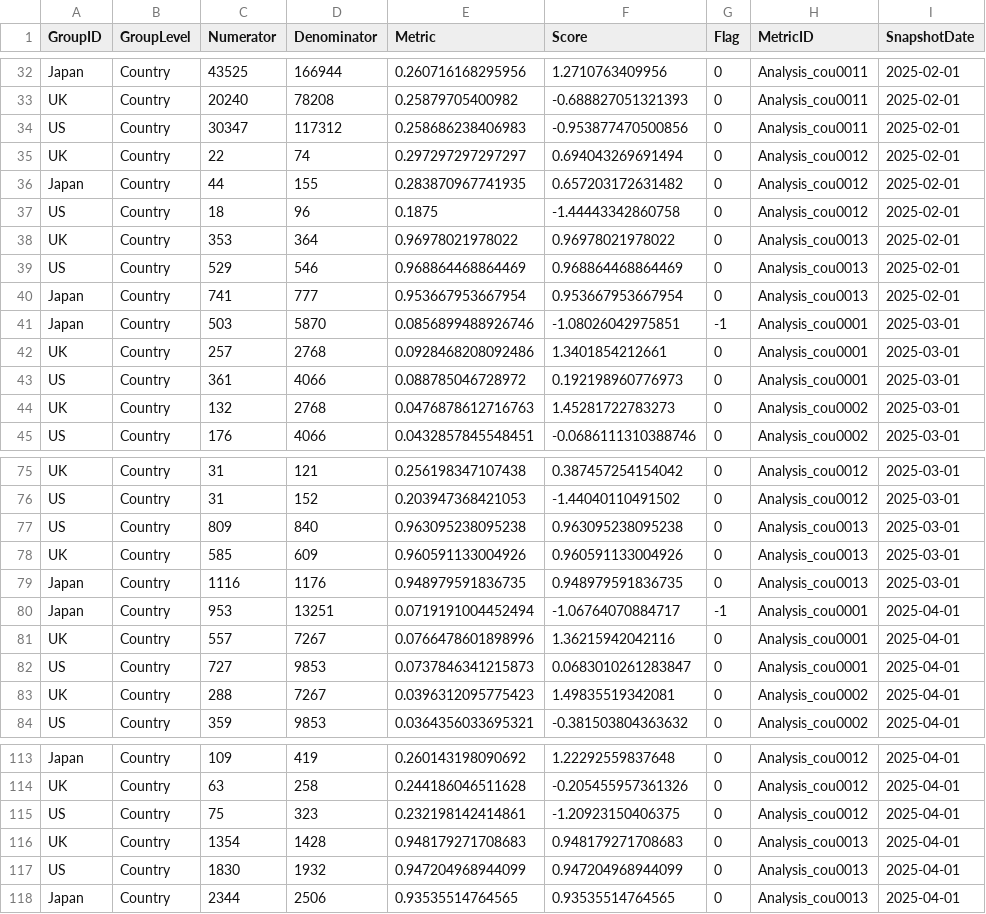
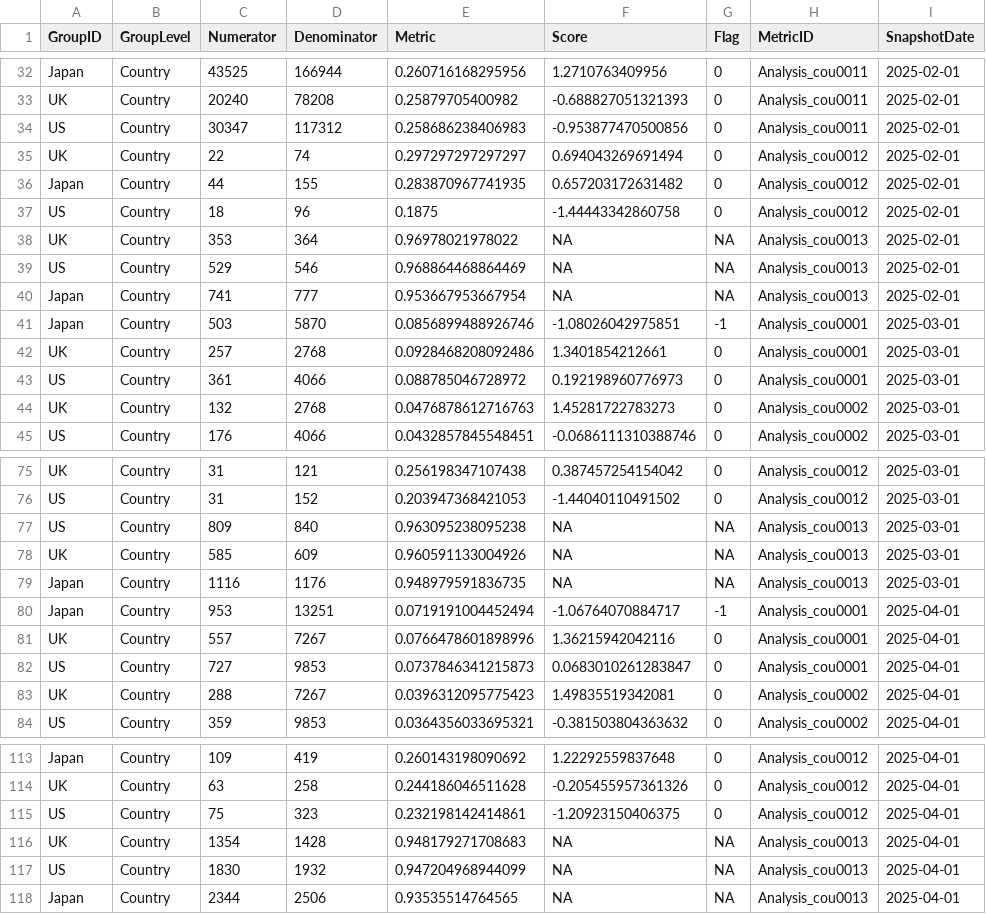
Before and after one commit to Gilead-BioStats/gsm.core, a CSV file: data-raw/reportingResults_country.csv, drawn as a sheet; only a part is shown, gaps mark what is left out; the diff names each change by its address in the sheet, - before the commit and + after, or states it on an @@ line.

```diff
--- a/data-raw/reportingResults_country.csv
+++ b/data-raw/reportingResults_country.csv
-F38 (Score): 0.96978021978022
+F38 (Score): NA
-G38:G40 (Flag): 0
+G38:G40 (Flag): NA
-F39 (Score): 0.968864468864469
+F39 (Score): NA
-F40 (Score): 0.953667953667954
+F40 (Score): NA
-F77 (Score): 0.963095238095238
+F77 (Score): NA
-G77:G79 (Flag): 0
+G77:G79 (Flag): NA
-F78 (Score): 0.960591133004926
+F78 (Score): NA
-F79 (Score): 0.948979591836735
+F79 (Score): NA
-F116 (Score): 0.948179271708683
+F116 (Score): NA
-G116:G118 (Flag): 0
+G116:G118 (Flag): NA
-F117 (Score): 0.947204968944099
+F117 (Score): NA
-F118 (Score): 0.93535514764565
+F118 (Score): NA
```
Also changed, not shown: data-raw/analyticsSummary.csv, data-raw/reportingGroups.csv, 12 other files.
